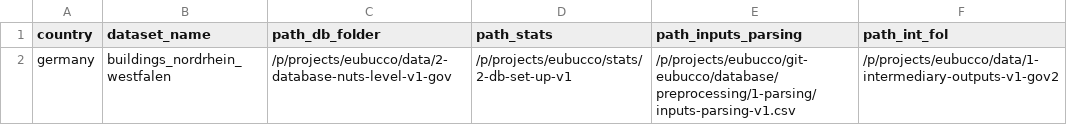
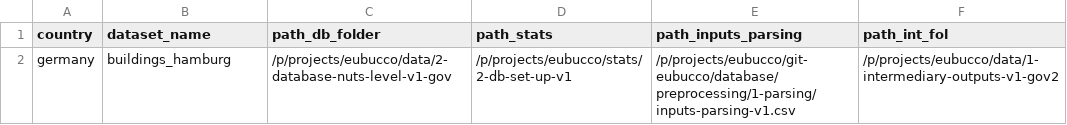
Before and after one commit to ai4up/eubucco, a CSV file: database/preprocessing/2-db-set-up/params-db-set-up-v1-gov.csv, drawn as a sheet.

```diff
--- a/database/preprocessing/2-db-set-up/params-db-set-up-v1-gov.csv
+++ b/database/preprocessing/2-db-set-up/params-db-set-up-v1-gov.csv
@@ -1,2 +1,2 @@
 country,dataset_name,path_db_folder,path_stats,path_inputs_parsing,path_int_fol
-germany,buildings_nordrhein_westfalen,/p/projects/eubucco/data/2-database-nuts-level-v1-gov,/p/projects/eubucco/stats/2-db-set-up-v1,/p/projects/eubucco/git-eubucco/database/preprocessing/1-parsing/inputs-parsing-v1.csv,/p/projects/eubucco/data/1-intermediary-outputs-v1-gov2
+germany,buildings_hamburg,/p/projects/eubucco/data/2-database-nuts-level-v1-gov,/p/projects/eubucco/stats/2-db-set-up-v1,/p/projects/eubucco/git-eubucco/database/preprocessing/1-parsing/inputs-parsing-v1.csv,/p/projects/eubucco/data/1-intermediary-outputs-v1-gov2
```
Also changed, not shown: database/preprocessing/1-parsing/inputs-parsing-v1.csv, 1 other file.
